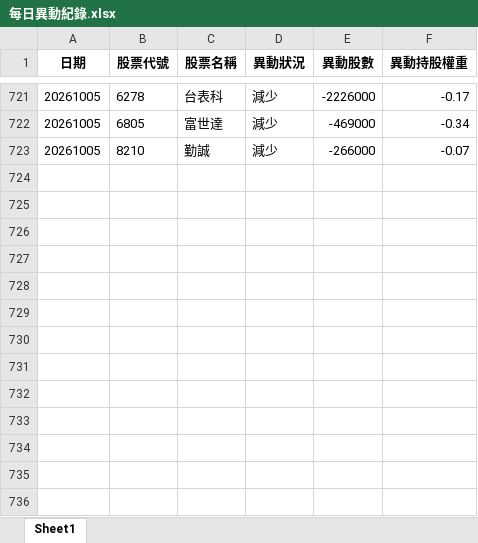
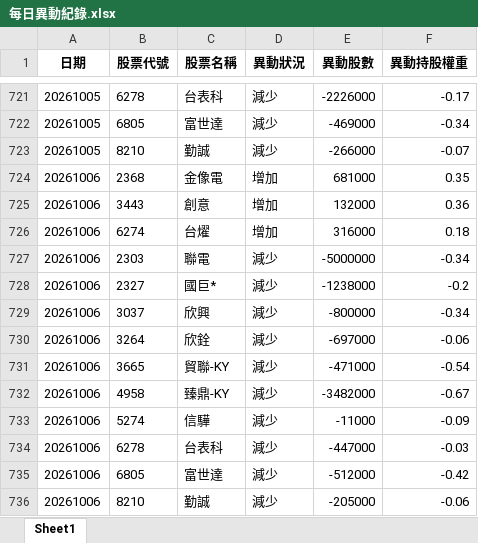
Before and after one commit to moneyorz/00981a-tracker, an Excel workbook: 每日異動紀錄.xlsx, sheet Sheet1, drawn as a sheet; only a part is shown, gaps mark what is left out; values as stored, in another font and other column widths than the file's, no borders; the diff names each change by its address in the sheet, - before the commit and + after, or states it on an @@ line.

```diff
--- a/每日異動紀錄.xlsx (sheet Sheet1)
+++ b/每日異動紀錄.xlsx (sheet Sheet1)
+row 724: 20261006 | 2368 | 金像電 | 增加 | 681000 | 0.35
+row 725: 20261006 | 3443 | 創意 | 增加 | 132000 | 0.36
+row 726: 20261006 | 6274 | 台燿 | 增加 | 316000 | 0.18
+row 727: 20261006 | 2303 | 聯電 | 減少 | -5000000 | -0.34
+row 728: 20261006 | 2327 | 國巨* | 減少 | -1238000 | -0.2
+row 729: 20261006 | 3037 | 欣興 | 減少 | -800000 | -0.34
+row 730: 20261006 | 3264 | 欣銓 | 減少 | -697000 | -0.06
+row 731: 20261006 | 3665 | 貿聯-KY | 減少 | -471000 | -0.54
+row 732: 20261006 | 4958 | 臻鼎-KY | 減少 | -3482000 | -0.67
+row 733: 20261006 | 5274 | 信驊 | 減少 | -11000 | -0.09
+row 734: 20261006 | 6278 | 台表科 | 減少 | -447000 | -0.03
+row 735: 20261006 | 6805 | 富世達 | 減少 | -512000 | -0.42
+row 736: 20261006 | 8210 | 勤誠 | 減少 | -205000 | -0.06
```
Also changed, not shown: 1 other file.
